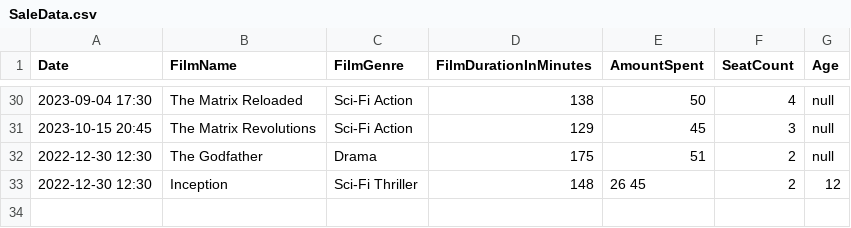
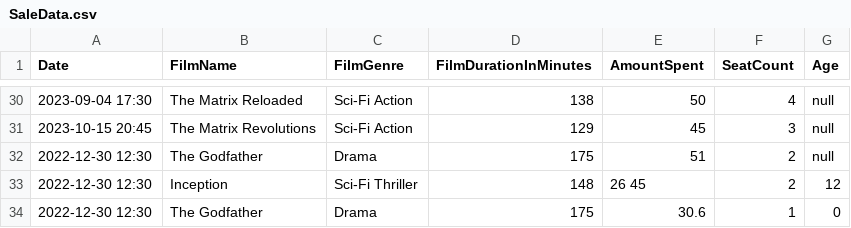
Before and after one commit to TurboGreaser/Project_B_groep_3, a CSV file: Projce_B_Code/bin/Debug/net8.0/SaleData.csv, drawn as a sheet; only a part is shown, gaps mark what is left out; the diff names each change by its address in the sheet, - before the commit and + after, or states it on an @@ line.

```diff
--- a/Projce_B_Code/bin/Debug/net8.0/SaleData.csv
+++ b/Projce_B_Code/bin/Debug/net8.0/SaleData.csv
+row 34: 2022-12-30 12:30 | The Godfather | Drama | 175 | 30.6 | 1 | 0
```
Also changed, not shown: 17 other files.
